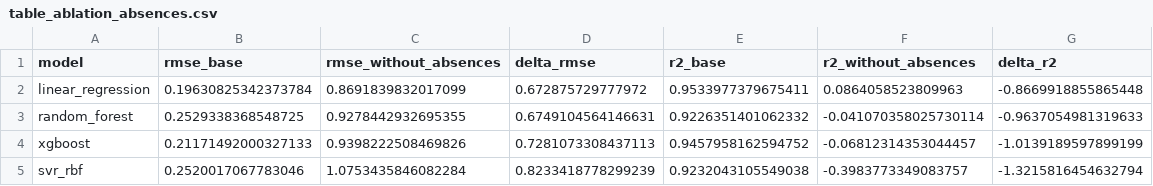
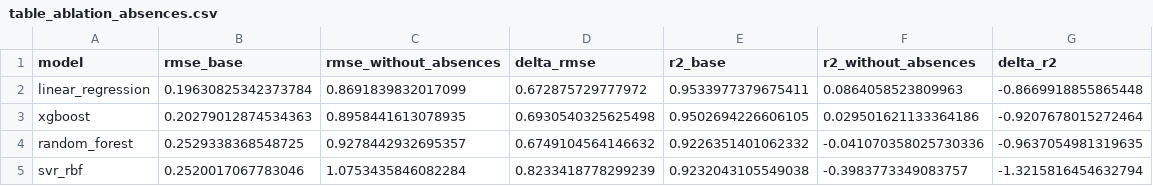
Before and after one commit to Edson-Zepeda/Prepa-Team, a CSV file: paper/tables/table_ablation_absences.csv, drawn as a sheet.

```diff
--- a/paper/tables/table_ablation_absences.csv
+++ b/paper/tables/table_ablation_absences.csv
@@ -2,4 +2,4 @@ model,rmse_base,rmse_without_absences,delta_rmse,r2_base,r2_without_absences,del
 linear_regression,0.19630825342373784,0.8691839832017099,0.672875729777972,0.9533977379675411,0.0864058523809963,-0.8669918855865448
-random_forest,0.2529338368548725,0.9278442932695355,0.6749104564146631,0.9226351401062332,-0.041070358025730114,-0.9637054981319633
-xgboost,0.21171492000327133,0.9398222508469826,0.7281073308437113,0.9457958162594752,-0.06812314353044457,-1.0139189597899199
+xgboost,0.20279012874534363,0.8958441613078935,0.6930540325625498,0.9502694226606105,0.029501621133364186,-0.9207678015272464
+random_forest,0.2529338368548725,0.9278442932695357,0.6749104564146632,0.9226351401062332,-0.041070358025730336,-0.9637054981319635
 svr_rbf,0.2520017067783046,1.0753435846082284,0.8233418778299239,0.9232043105549038,-0.3983773349083757,-1.3215816454632794
```
Also changed, not shown: paper/tables/table_classifier_candidates.csv, paper/tables/table_regression_metrics.csv, 12 other files.
